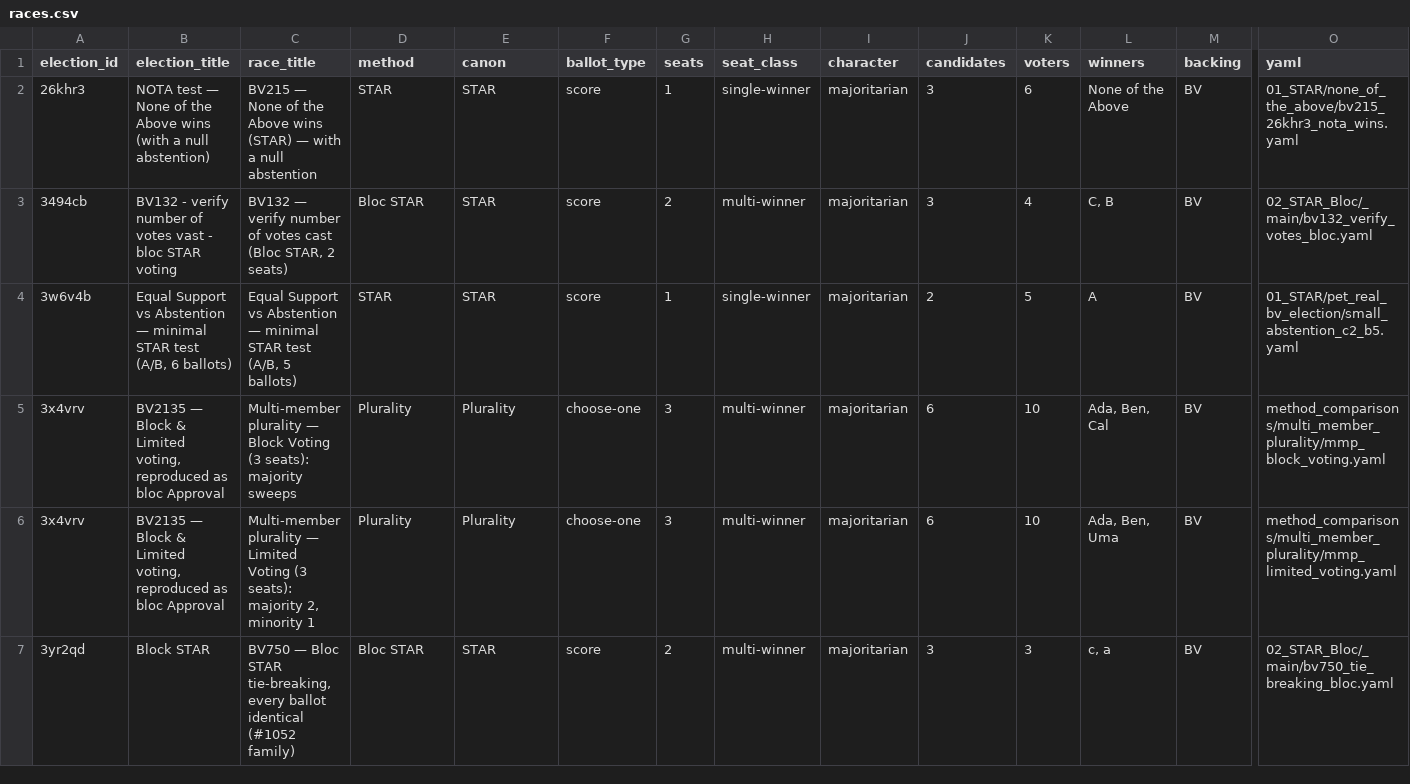
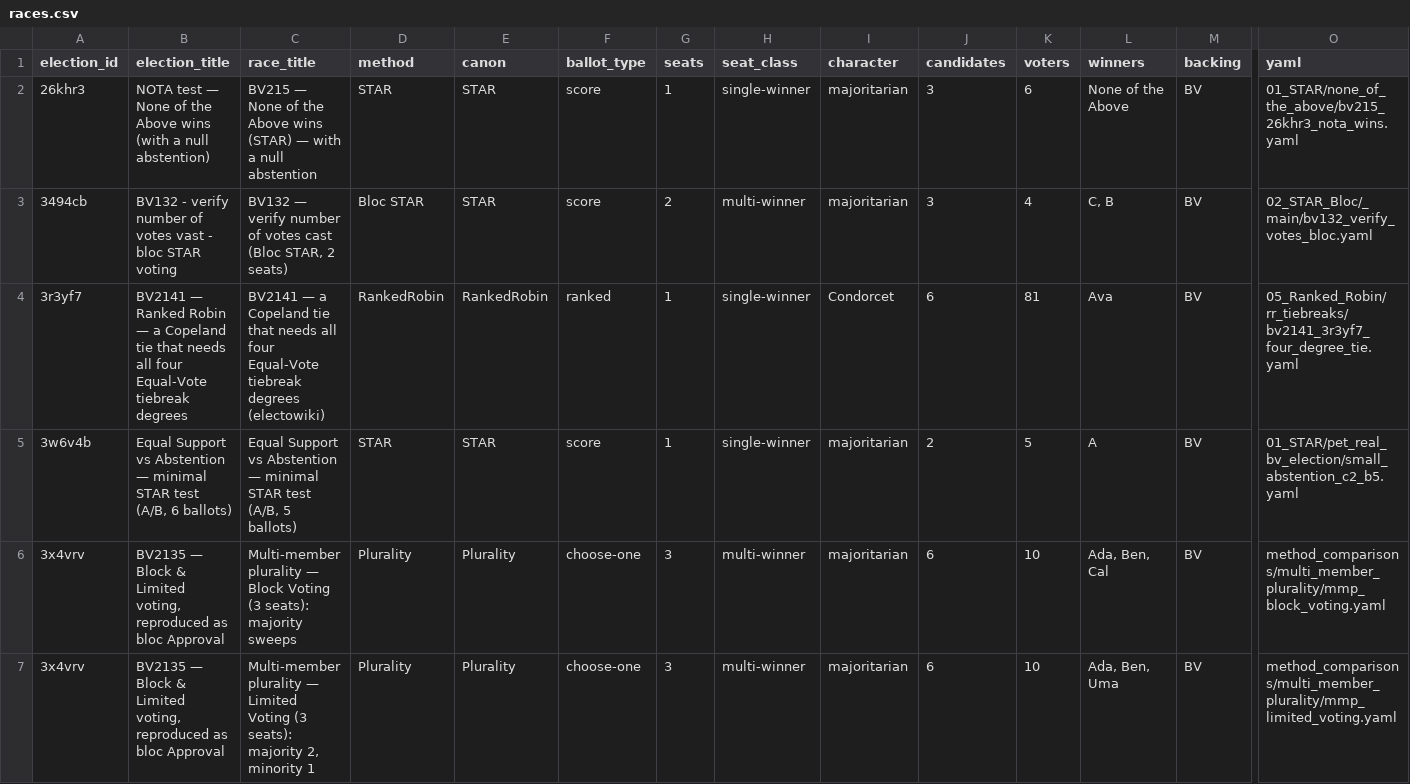
Before and after one commit to masiarek/star-voting-library, a CSV file: 00_start_here/YAML_test_case_index/races.csv, drawn as a sheet; only a part is shown, gaps mark what is left out; the shorter side is filled out with more unchanged rows; rows hold the shown columns only; the diff names each change by its address in the sheet, - before the commit and + after, or states it on an @@ line.

Commit message:
Add BV2140/BV2141 electowiki Ranked Robin cases; fix RR equal-rank parsing; add LH changelog
Reproducing two electowiki Ranked Robin worked examples — both built on
equal-rank ballots — drove an engine fix, two tooling fixes, a new
consolidated changelog, and two BV-backed cases.

Engine + tests:
- run_ranked_robin: split each '>' rank level on '=' so tied candidates
  share a rank (scored Equal Support head-to-head) instead of being
  mis-read as one phantom candidate ("Ava=Bianca=Cedric"). Handles
  equal ranks and truncated ballots. Strict ballots unchanged.
- Add tests/test_ranked_robin.py::test_equal_rankings_are_ties.

Tooling (same '=' bug in the candidate counters):
- build_bv_registry.py, build_catalog.py: split '=' when counting
  candidates from ranked ballots (BV2140 was miscounted 9 -> 5).
- create_bv_test_election.py: stage BV2140 then BV2141 (dense tie-encoded
  ranks, partial ballots); move created elections to _ALREADY_CREATED /
  _CREATED_BV2140 so a re-run can't duplicate undeletable elections.

New case — BV2140 / 48hjkv (05_Ranked_Robin/condorcet_vs_ranked_robin):
- 35 voters, 5 candidates; Ava wins 3 of 4 pairwise with NO Condorcet
  winner (loses to Bianca 15-14; Ava>Cedric>Bianca>Ava cycle).
- LH native == BetterVoting RankedRobin.ts (both elect Ava, identical
  records) — confirms BV accepts and counts tied ranks.

New case — BV2141 / 3r3yf7 (05_Ranked_Robin/rr_tiebreaks):
- 81 voters, 6 candidates; Ava & Bianca tie (Copeland 3.5, +55 margin,
  149 against). Equal-Vote 4-degree protocol -> Bianca (beatpath 14 vs 7);
  BV -> random (log: "more robust tiebreaker not yet implemented"),
  this draw Ava; LH lot pinned to BV's perm -> Ava. Documents the
  tie-deciding LH/BV divergence with a live election as evidence.

Each case: .yaml, two-view .md, frozen _bv_export.json, _tabulated mirror.

Docs:
- New STARVote_LH_tabulation_engine/LH_ENGINE_CHANGES.md — one canonical
  changelog (methods / reports / fixes); FORK_NOTES.md,
  README_larry_hastings.md, LH_starvote/README.md now point to it.
- bv_api_election_creation_notes.md: document the ballot-export 'precinct'
  column and the confirmed equal-rank round-trip.

Regenerated: YAML index, pages, CATALOG + csvs, BV_registry + csv.

Note: electowiki's published matrix for the BV2141 example has a display
error (Ava/Bianca over Cedric/Deegan/Eli cells each 4 low, don't sum to
its own 204 row totals); totals, records, and the Bianca outcome are
correct and reproduced here.

```diff
--- a/00_start_here/YAML_test_case_index/races.csv
+++ b/00_start_here/YAML_test_case_index/races.csv
+row 4: 3r3yf7 | BV2141 — Ranked Robin — a Copeland tie that needs all four Equal-Vote tiebreak degrees | BV2141 — a Copeland tie that needs all four Equal-Vote tiebreak degrees (electowiki) | RankedRobin | RankedRobin | ranked | 1 | single-winner | Condorcet | 6 | 81 | Ava | BV | 05_Ranked_Robin/rr_tiebreaks/bv2141_3r3yf7_four_degree_tie.yaml
```
Also changed, not shown: 00_start_here/YAML_test_case_index/bv_cases.csv, 00_start_here/YAML_test_case_index/elections.csv, 11 other files.
